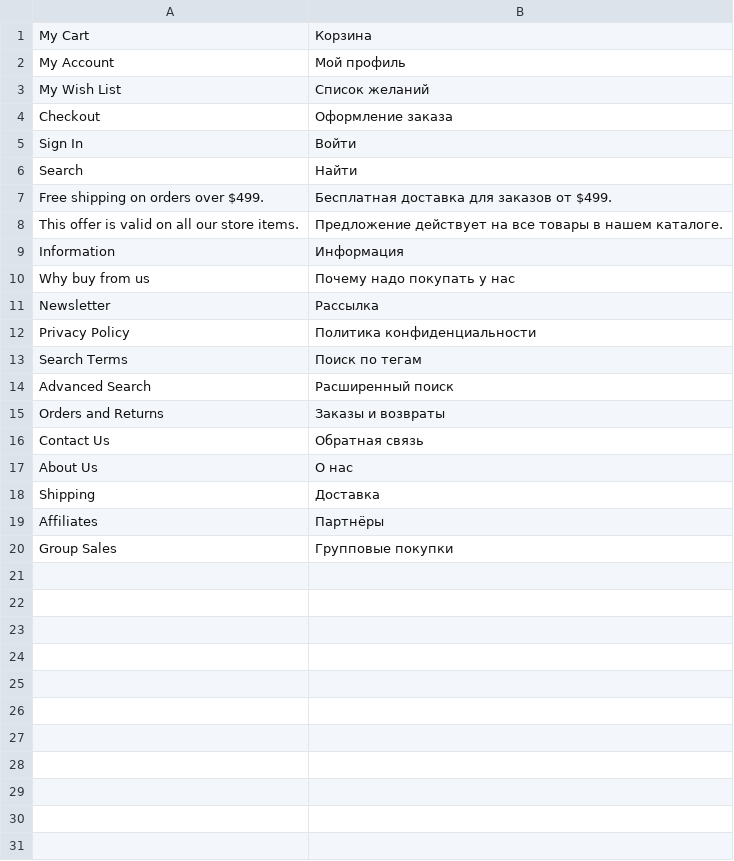
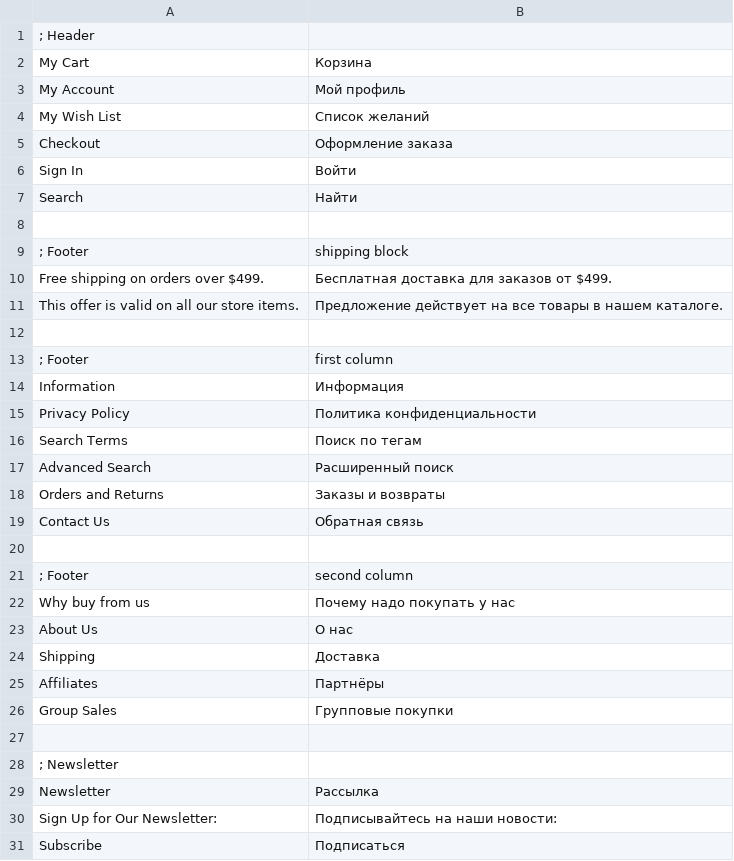
Before and after one commit to elevinskii/magento2-theme-mobile-store, a CSV file: app/design/frontend/IdealCode/MobileStore/i18n/ru_RU.csv, drawn as a sheet.

Commit message:
Footer subscribe form

```diff
--- a/app/design/frontend/IdealCode/MobileStore/i18n/ru_RU.csv
+++ b/app/design/frontend/IdealCode/MobileStore/i18n/ru_RU.csv
@@ -1 +1,2 @@
+; Header
 "My Cart","Корзина"
@@ -6,7 +7,9 @@
 "Search","Найти"
+
+; Footer, shipping block
 "Free shipping on orders over $499.","Бесплатная доставка для заказов от $499."
 "This offer is valid on all our store items.","Предложение действует на все товары в нашем каталоге."
+
+; Footer, first column
 "Information","Информация"
-"Why buy from us","Почему надо покупать у нас"
-"Newsletter","Рассылка"
 "Privacy Policy","Политика конфиденциальности"
@@ -16,2 +19,5 @@
 "Contact Us","Обратная связь"
+
+; Footer, second column
+"Why buy from us","Почему надо покупать у нас"
 "About Us","О нас"
@@ -20 +26,6 @@
 "Group Sales","Групповые покупки"
+
+; Newsletter
+"Newsletter","Рассылка"
+"Sign Up for Our Newsletter:","Подписывайтесь на наши новости:"
+"Subscribe","Подписаться"
```
Also changed, not shown: 7 other files.
